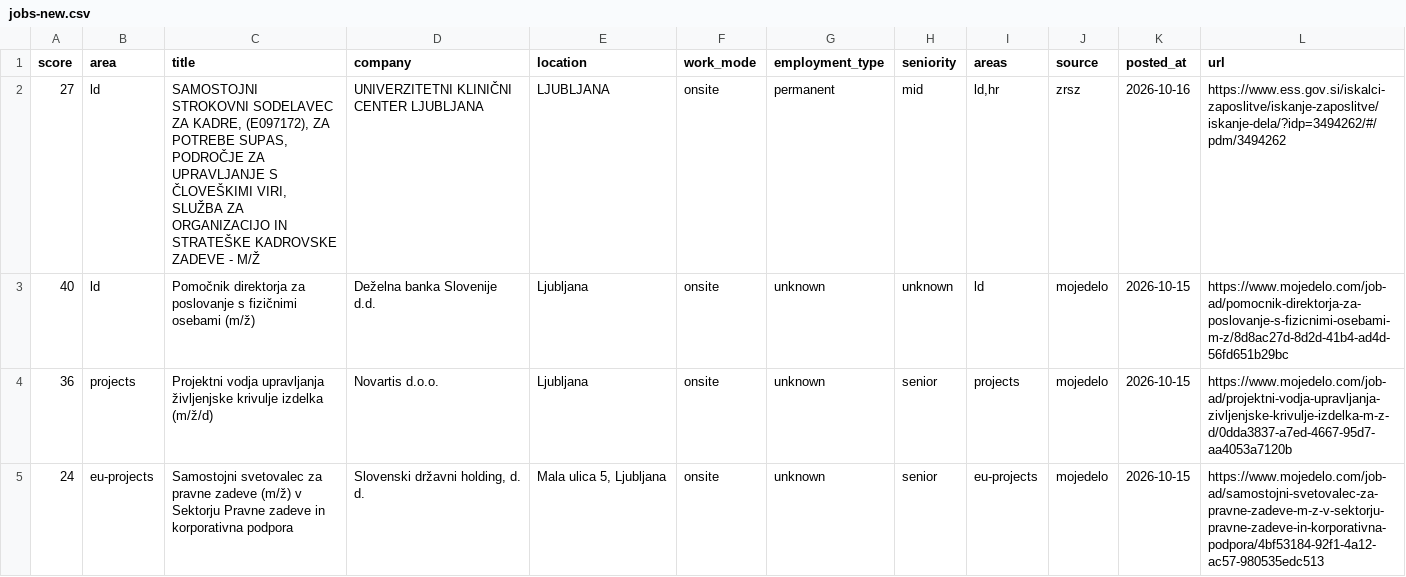
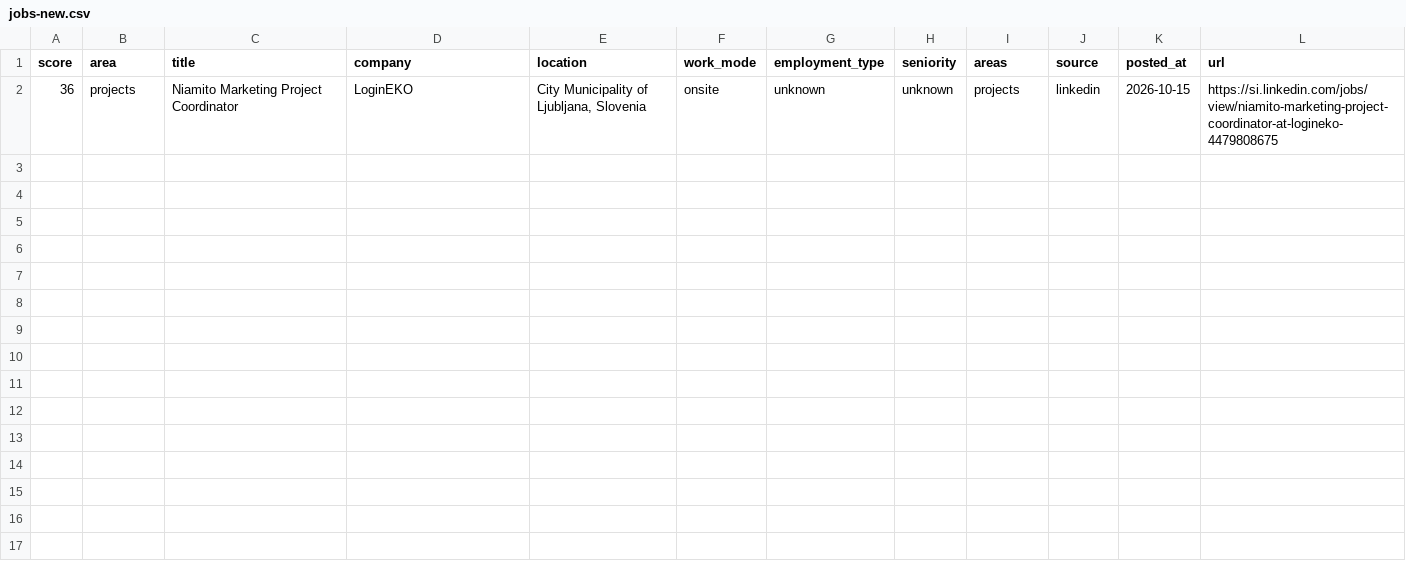
Before and after one commit to svenahac/job-scraper, a CSV file: data/jobs-new.csv, drawn as a sheet.

```diff
--- a/data/jobs-new.csv
+++ b/data/jobs-new.csv
@@ -1,5 +1,2 @@
 score,area,title,company,location,work_mode,employment_type,seniority,areas,source,posted_at,url
-27,ld,"SAMOSTOJNI STROKOVNI SODELAVEC ZA KADRE, (E097172), ZA POTREBE SUPAS, PODROČJE ZA UPRAVLJANJE S ČLOVEŠKIMI VIRI, SLUŽBA ZA ORGANIZACIJO IN STRATEŠKE KADROVSKE ZADEVE - M/Ž",UNIVERZITETNI KLINIČNI CENTER LJUBLJANA,LJUBLJANA,onsite,permanent,mid,"ld,hr",zrsz,2026-10-16,https://www.ess.gov.si/iskalci-zaposlitve/iskanje-zaposlitve/iskanje-dela/?idp=3494262/#/pdm/3494262
-40,ld,Pomočnik direktorja za poslovanje s fizičnimi osebami (m/ž),Deželna banka Slovenije d.d.,Ljubljana,onsite,unknown,unknown,ld,mojedelo,2026-10-15,https://www.mojedelo.com/job-ad/pomocnik-direktorja-za-poslovanje-s-fizicnimi-osebami-m-z/8d8ac27d-8d2d-41b4-ad4d-56fd651b29bc
-36,projects,Projektni vodja upravljanja življenjske krivulje izdelka (m/ž/d),Novartis d.o.o.,Ljubljana,onsite,unknown,senior,projects,mojedelo,2026-10-15,https://www.mojedelo.com/job-ad/projektni-vodja-upravljanja-zivljenjske-krivulje-izdelka-m-z-d/0dda3837-a7ed-4667-95d7-aa4053a7120b
-24,eu-projects,Samostojni svetovalec za pravne zadeve (m/ž) v Sektorju Pravne zadeve in korporativna podpora,"Slovenski državni holding, d. d.","Mala ulica 5, Ljubljana",onsite,unknown,senior,eu-projects,mojedelo,2026-10-15,https://www.mojedelo.com/job-ad/samostojni-svetovalec-za-pravne-zadeve-m-z-v-sektorju-pravne-zadeve-in-korporativna-podpora/4bf53184-92f1-4a12-ac57-980535edc513
+36,projects,Niamito Marketing Project Coordinator,LoginEKO,"City Municipality of Ljubljana, Slovenia",onsite,unknown,unknown,projects,linkedin,2026-10-15,https://si.linkedin.com/jobs/view/niamito-marketing-project-coordinator-at-logineko-4479808675
```
Also changed, not shown: data/jobs-all.csv, 1 other file.
